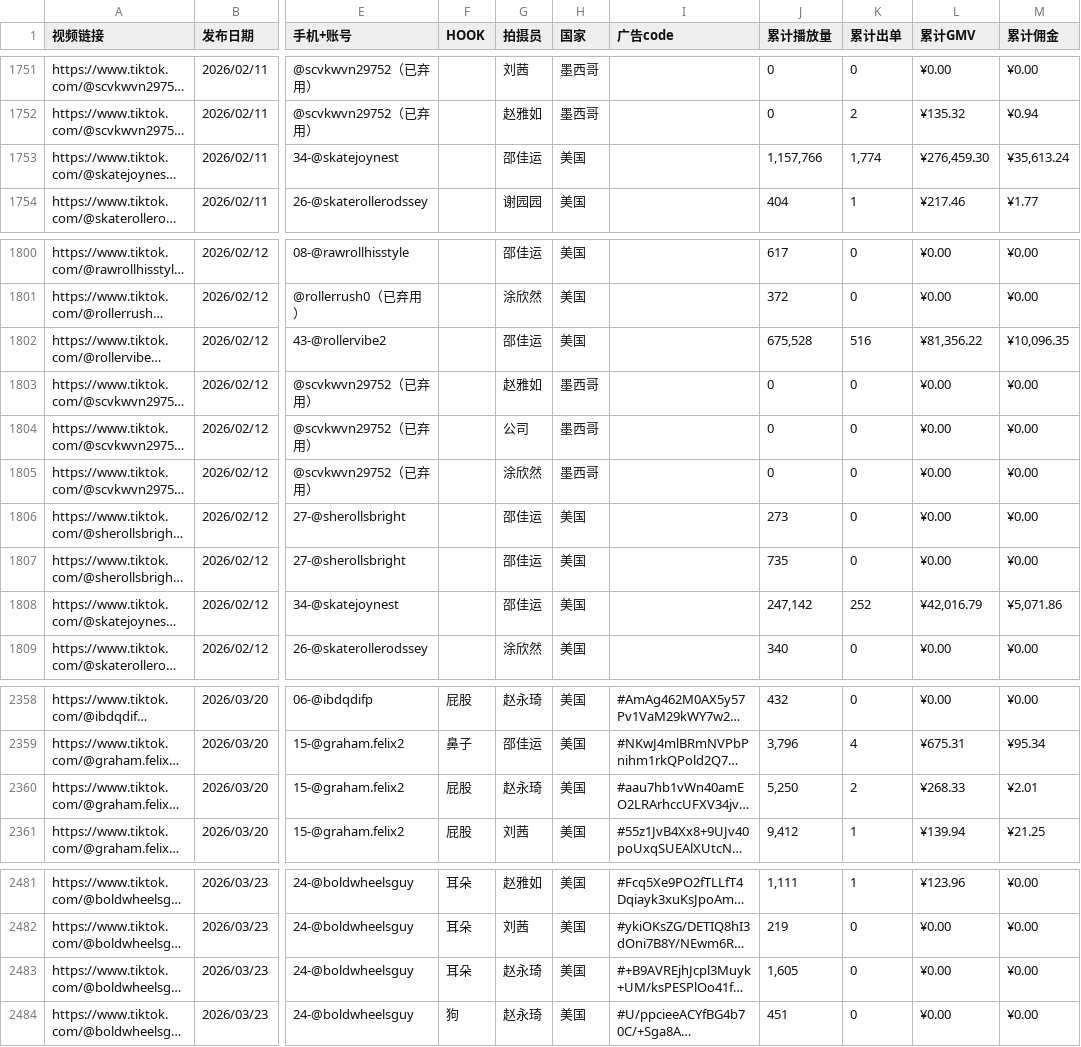
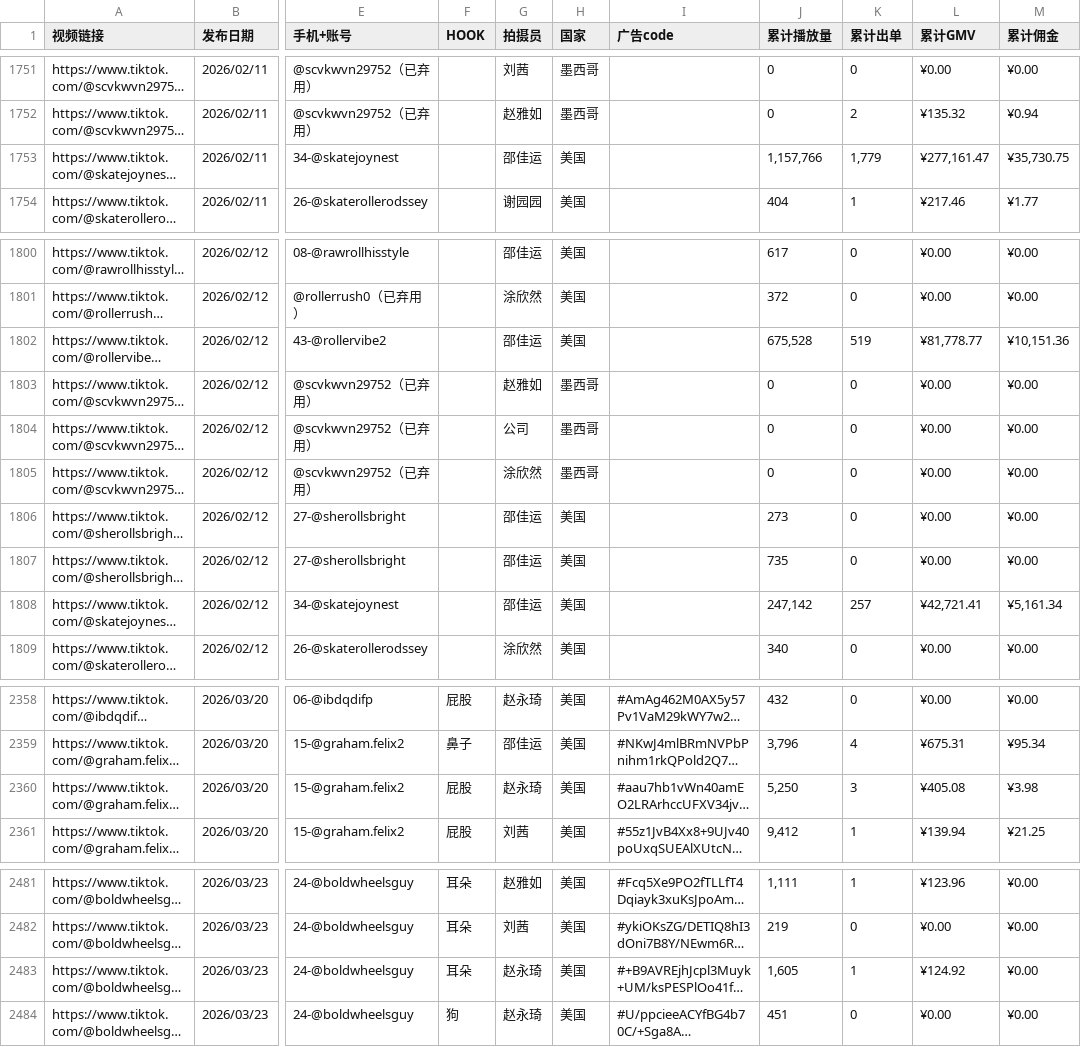
Before and after one commit to zjk19970130-collab/dktt_datadashboard, a TSV file: data.tsv, drawn as a sheet; only a part is shown, gaps mark what is left out; long unchanged cells end in …; the diff names each change by its address in the sheet, - before the commit and + after, or states it on an @@ line.

Commit message:
Update data.tsv

```diff
--- a/data.tsv
+++ b/data.tsv
-K1753 (累计出单): 1,774
+K1753 (累计出单): 1,779
-L1753 (累计GMV): ¥276,459.30
+L1753 (累计GMV): ¥277,161.47
-M1753 (累计佣金): ¥35,613.24
+M1753 (累计佣金): ¥35,730.75
-K1802 (累计出单): 516
+K1802 (累计出单): 519
-L1802 (累计GMV): ¥81,356.22
+L1802 (累计GMV): ¥81,778.77
-M1802 (累计佣金): ¥10,096.35
+M1802 (累计佣金): ¥10,151.36
-K1808 (累计出单): 252
+K1808 (累计出单): 257
-L1808 (累计GMV): ¥42,016.79
+L1808 (累计GMV): ¥42,721.41
-M1808 (累计佣金): ¥5,071.86
+M1808 (累计佣金): ¥5,161.34
-K2360 (累计出单): 2
+K2360 (累计出单): 3
-L2360 (累计GMV): ¥268.33
+L2360 (累计GMV): ¥405.08
-M2360 (累计佣金): ¥2.01
+M2360 (累计佣金): ¥3.98
-K2483 (累计出单): 0
+K2483 (累计出单): 1
-L2483 (累计GMV): ¥0.00
+L2483 (累计GMV): ¥124.92
```
